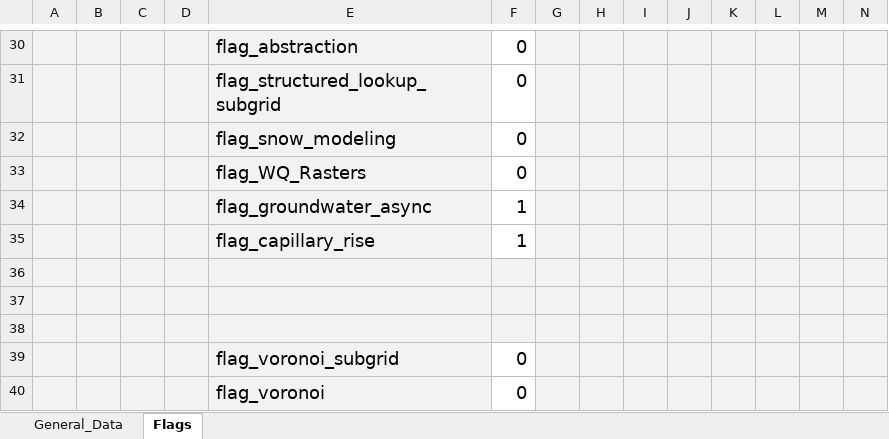
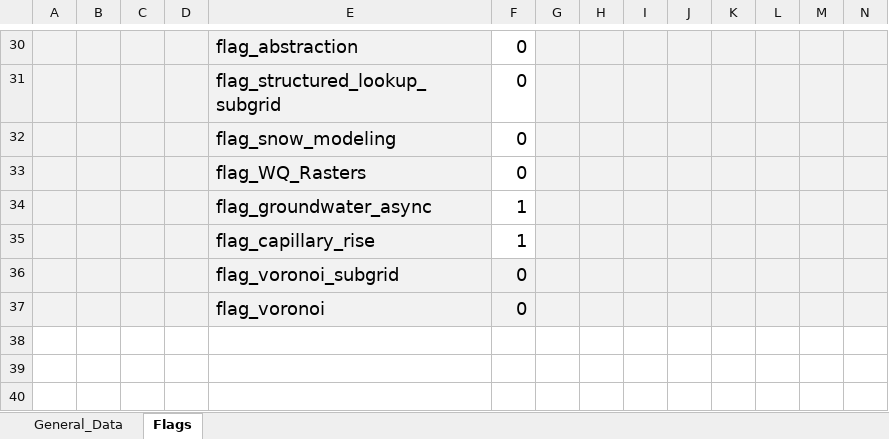
Before and after one commit to marcusnobrega-eng/HydroPol2D, an Excel workbook: Input_Data_Sheets/General_Data.xlsx, sheet Flags, drawn as a sheet; only a part is shown, gaps mark what is left out; values as stored, in another font and other column widths than the file's, no borders; charts and pictures not drawn; removed rows and columns are numbered as before the commit, all else as after; rows hold the shown columns only; the diff names each change by its address in the sheet, - before the commit and + after, or states it on an @@ line.

```diff
--- a/Input_Data_Sheets/General_Data.xlsx (sheet Flags)
+++ b/Input_Data_Sheets/General_Data.xlsx (sheet Flags)
-row 36: (empty)
-row 37: (empty)
-row 38: (empty)
-F36:F37 fill: none
+F36:F37 fill: #F2F2F2
```
Also changed, not shown: sheet General_Data, charts or pictures, Examples/Stanford/Input_Data_Sheets/General_Data.xlsx, Examples/Stanford/Input_Data_Sheets/LULC_parameters.xlsx, 37 other files.
